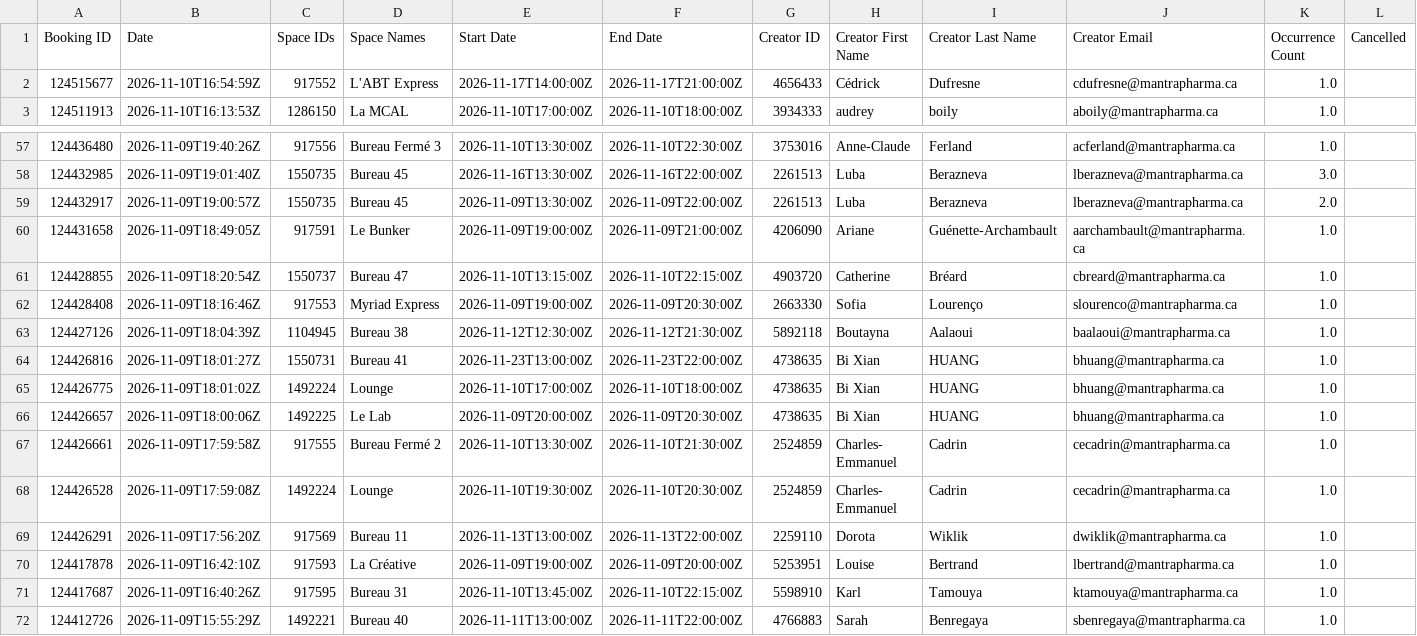
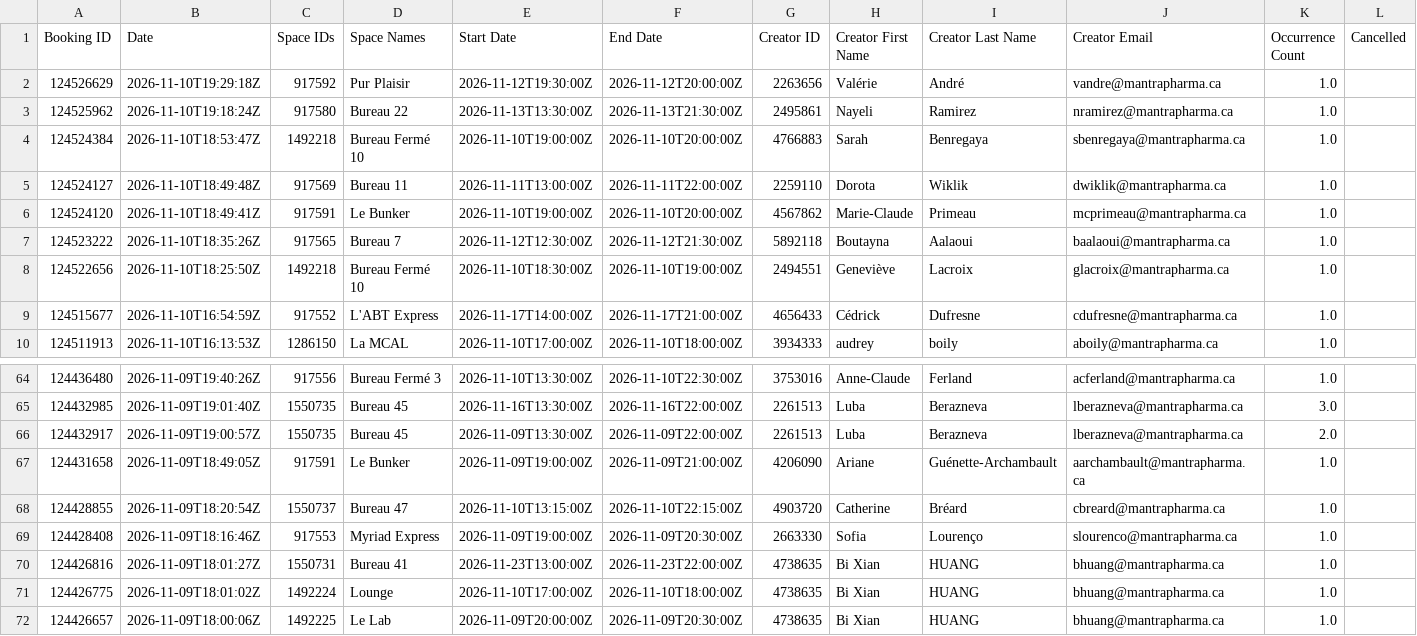
Before and after one commit to FrederickProvost/Presence_Skedda, a CSV file: Presence_Skedda.csv, drawn as a sheet; only a part is shown, gaps mark what is left out; the shorter side is filled out with more unchanged rows; removed rows and columns are numbered as before the commit, all else as after; rows hold the shown columns only; the diff names each change by its address in the sheet, - before the commit and + after, or states it on an @@ line.

```diff
--- a/Presence_Skedda.csv
+++ b/Presence_Skedda.csv
+row 2: 124526629 | 2026-11-10T19:29:18Z | 917592 | Pur Plaisir | 2026-11-12T19:30:00Z | 2026-11-12T20:00:00Z | 2263656 | Valérie | André | vandre@mantrapharma.ca | 1.0
+row 3: 124525962 | 2026-11-10T19:18:24Z | 917580 | Bureau 22 | 2026-11-13T13:30:00Z | 2026-11-13T21:30:00Z | 2495861 | Nayeli | Ramirez | nramirez@mantrapharma.ca | 1.0
+row 4: 124524384 | 2026-11-10T18:53:47Z | 1492218 | Bureau Fermé 10 | 2026-11-10T19:00:00Z | 2026-11-10T20:00:00Z | 4766883 | Sarah | Benregaya | sbenregaya@mantrapharma.ca | 1.0
+row 5: 124524127 | 2026-11-10T18:49:48Z | 917569 | Bureau 11 | 2026-11-11T13:00:00Z | 2026-11-11T22:00:00Z | 2259110 | Dorota | Wiklik | dwiklik@mantrapharma.ca | 1.0
+row 6: 124524120 | 2026-11-10T18:49:41Z | 917591 | Le Bunker | 2026-11-10T19:00:00Z | 2026-11-10T20:00:00Z | 4567862 | Marie-Claude | Primeau | mcprimeau@mantrapharma.ca | 1.0
+row 7: 124523222 | 2026-11-10T18:35:26Z | 917565 | Bureau 7 | 2026-11-12T12:30:00Z | 2026-11-12T21:30:00Z | 5892118 | Boutayna | Aalaoui | baalaoui@mantrapharma.ca | 1.0
+row 8: 124522656 | 2026-11-10T18:25:50Z | 1492218 | Bureau Fermé 10 | 2026-11-10T18:30:00Z | 2026-11-10T19:00:00Z | 2494551 | Geneviève | Lacroix | glacroix@mantrapharma.ca | 1.0
-row 63: 124427126 | 2026-11-09T18:04:39Z | 1104945 | Bureau 38 | 2026-11-12T12:30:00Z | 2026-11-12T21:30:00Z | 5892118 | Boutayna | Aalaoui | baalaoui@mantrapharma.ca | 1.0
```
